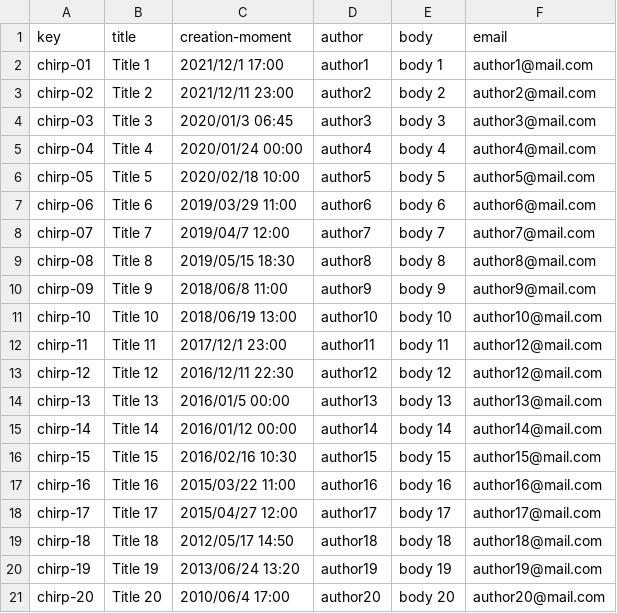
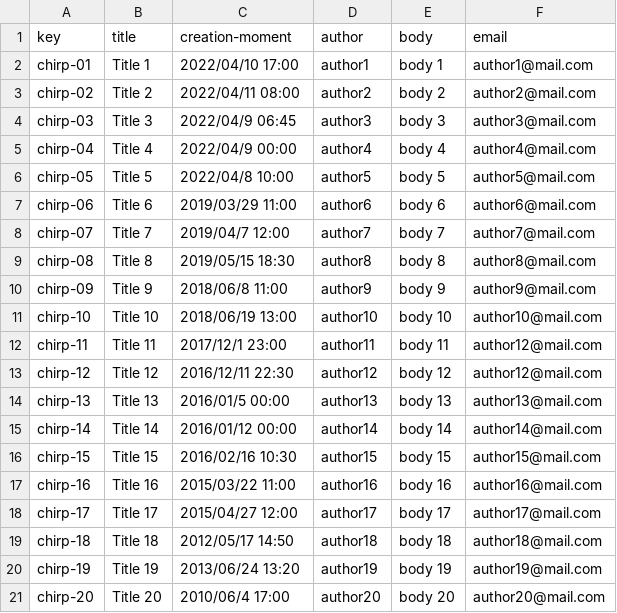
Before and after one commit to Alex-GF/Acme-Toolkits, a CSV file: src/main/webapp/WEB-INF/resources/sample-data/chirp.csv, drawn as a sheet.

```diff
--- a/src/main/webapp/WEB-INF/resources/sample-data/chirp.csv
+++ b/src/main/webapp/WEB-INF/resources/sample-data/chirp.csv
@@ -1,7 +1,7 @@
 key,title,creation-moment,author,body,email
-chirp-01,Title 1,2021/12/1 17:00,author1,body 1,author1@mail.com
-chirp-02,Title 2,2021/12/11 23:00,author2,body 2,author2@mail.com
-chirp-03,Title 3,2020/01/3 06:45,author3,body 3,author3@mail.com
-chirp-04,Title 4,2020/01/24 00:00,author4,body 4,author4@mail.com
-chirp-05,Title 5,2020/02/18 10:00,author5,body 5,author5@mail.com
+chirp-01,Title 1,2022/04/10 17:00,author1,body 1,author1@mail.com
+chirp-02,Title 2,2022/04/11 08:00,author2,body 2,author2@mail.com
+chirp-03,Title 3,2022/04/9 06:45,author3,body 3,author3@mail.com
+chirp-04,Title 4,2022/04/9 00:00,author4,body 4,author4@mail.com
+chirp-05,Title 5,2022/04/8 10:00,author5,body 5,author5@mail.com
 chirp-06,Title 6,2019/03/29 11:00,author6,body 6,author6@mail.com
```
Also changed, not shown: 6 other files.
